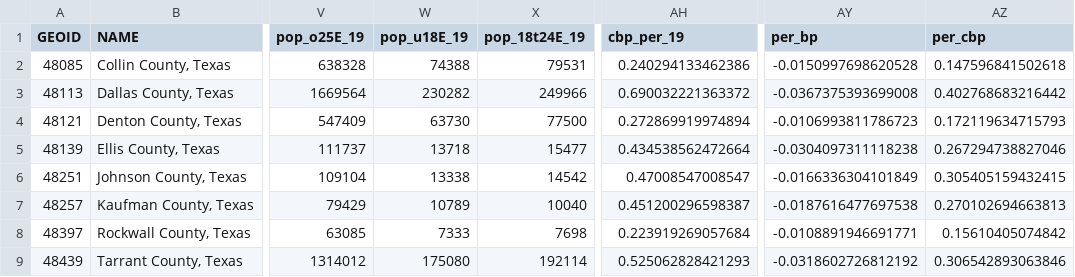
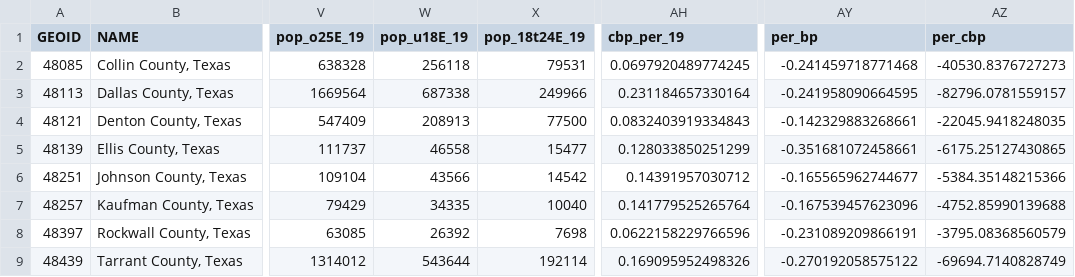
Before and after one commit to childpovertyactionlab/Social-Mobility, a CSV file: Data/ACS/SocialMobility_County.csv, drawn as a sheet; only a part is shown, gaps mark what is left out; the diff names each change by its address in the sheet, - before the commit and + after, or states it on an @@ line.

```diff
--- a/Data/ACS/SocialMobility_County.csv
+++ b/Data/ACS/SocialMobility_County.csv
-W2 (pop_u18E_19): 74388
+W2 (pop_u18E_19): 256118
-AH2 (cbp_per_19): 0.240294133462386
+AH2 (cbp_per_19): 0.0697920489774245
-AY2 (per_bp): -0.0150997698620528
+AY2 (per_bp): -0.241459718771468
-AZ2 (per_cbp): 0.147596841502618
+AZ2 (per_cbp): -40530.8376727273
-W3 (pop_u18E_19): 230282
+W3 (pop_u18E_19): 687338
-AH3 (cbp_per_19): 0.690032221363372
+AH3 (cbp_per_19): 0.231184657330164
-AY3 (per_bp): -0.0367375393699008
+AY3 (per_bp): -0.241958090664595
-AZ3 (per_cbp): 0.402768683216442
+AZ3 (per_cbp): -82796.0781559157
-W4 (pop_u18E_19): 63730
+W4 (pop_u18E_19): 208913
-AH4 (cbp_per_19): 0.272869919974894
+AH4 (cbp_per_19): 0.0832403919334843
-AY4 (per_bp): -0.0106993811786723
+AY4 (per_bp): -0.142329883268661
-AZ4 (per_cbp): 0.172119634715793
+AZ4 (per_cbp): -22045.9418248035
-W5 (pop_u18E_19): 13718
+W5 (pop_u18E_19): 46558
-AH5 (cbp_per_19): 0.434538562472664
+AH5 (cbp_per_19): 0.128033850251299
-AY5 (per_bp): -0.0304097311118238
+AY5 (per_bp): -0.351681072458661
-AZ5 (per_cbp): 0.267294738827046
+AZ5 (per_cbp): -6175.25127430865
-W6 (pop_u18E_19): 13338
+W6 (pop_u18E_19): 43566
-AH6 (cbp_per_19): 0.47008547008547
+AH6 (cbp_per_19): 0.14391957030712
-AY6 (per_bp): -0.0166336304101849
+AY6 (per_bp): -0.165565962744677
-AZ6 (per_cbp): 0.305405159432415
+AZ6 (per_cbp): -5384.35148215366
-W7 (pop_u18E_19): 10789
+W7 (pop_u18E_19): 34335
-AH7 (cbp_per_19): 0.451200296598387
+AH7 (cbp_per_19): 0.141779525265764
-AY7 (per_bp): -0.0187616477697538
+AY7 (per_bp): -0.167539457623096
-AZ7 (per_cbp): 0.270102694663813
+AZ7 (per_cbp): -4752.85990139688
-W8 (pop_u18E_19): 7333
+W8 (pop_u18E_19): 26392
-AH8 (cbp_per_19): 0.223919269057684
+AH8 (cbp_per_19): 0.0622158229766596
-AY8 (per_bp): -0.0108891946691771
+AY8 (per_bp): -0.231089209866191
-AZ8 (per_cbp): 0.15610405074842
+AZ8 (per_cbp): -3795.08368560579
-W9 (pop_u18E_19): 175080
+W9 (pop_u18E_19): 543644
-AH9 (cbp_per_19): 0.525062828421293
+AH9 (cbp_per_19): 0.169095952498326
-AY9 (per_bp): -0.0318602726812192
+AY9 (per_bp): -0.270192058575122
-AZ9 (per_cbp): 0.306542893063846
+AZ9 (per_cbp): -69694.7140828749
```
Also changed, not shown: Data/ACS/SocialMobility_Place.csv, Data/ACS/SocialMobility_Tract.csv, 17 other files.
